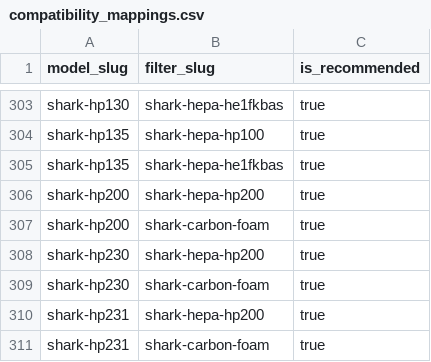
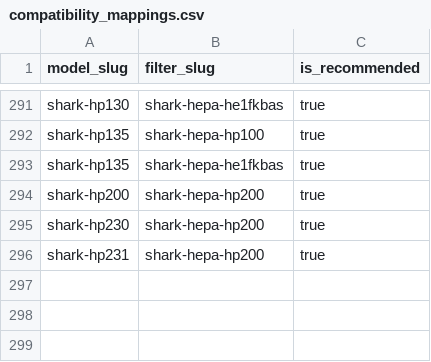
Before and after one commit to BuckNorris0506/bucksites-tools, a CSV file: data/air-purifier/compatibility_mappings.csv, drawn as a sheet; only a part is shown, gaps mark what is left out; the diff covers the shown part only; the diff names each change by its address in the sheet, - before the commit and + after, or states it on an @@ line.

Commit message:
Deprecate invalid Shark carbon foam filter slug.

```diff
--- a/data/air-purifier/compatibility_mappings.csv
+++ b/data/air-purifier/compatibility_mappings.csv
-row 307: shark-hp200 | shark-carbon-foam | true
-row 309: shark-hp230 | shark-carbon-foam | true
-row 311: shark-hp231 | shark-carbon-foam | true
```
Also changed, not shown: 12 removed rows elsewhere in this file, data/air-purifier/filters.csv, data/air-purifier/retailer_links.csv.
